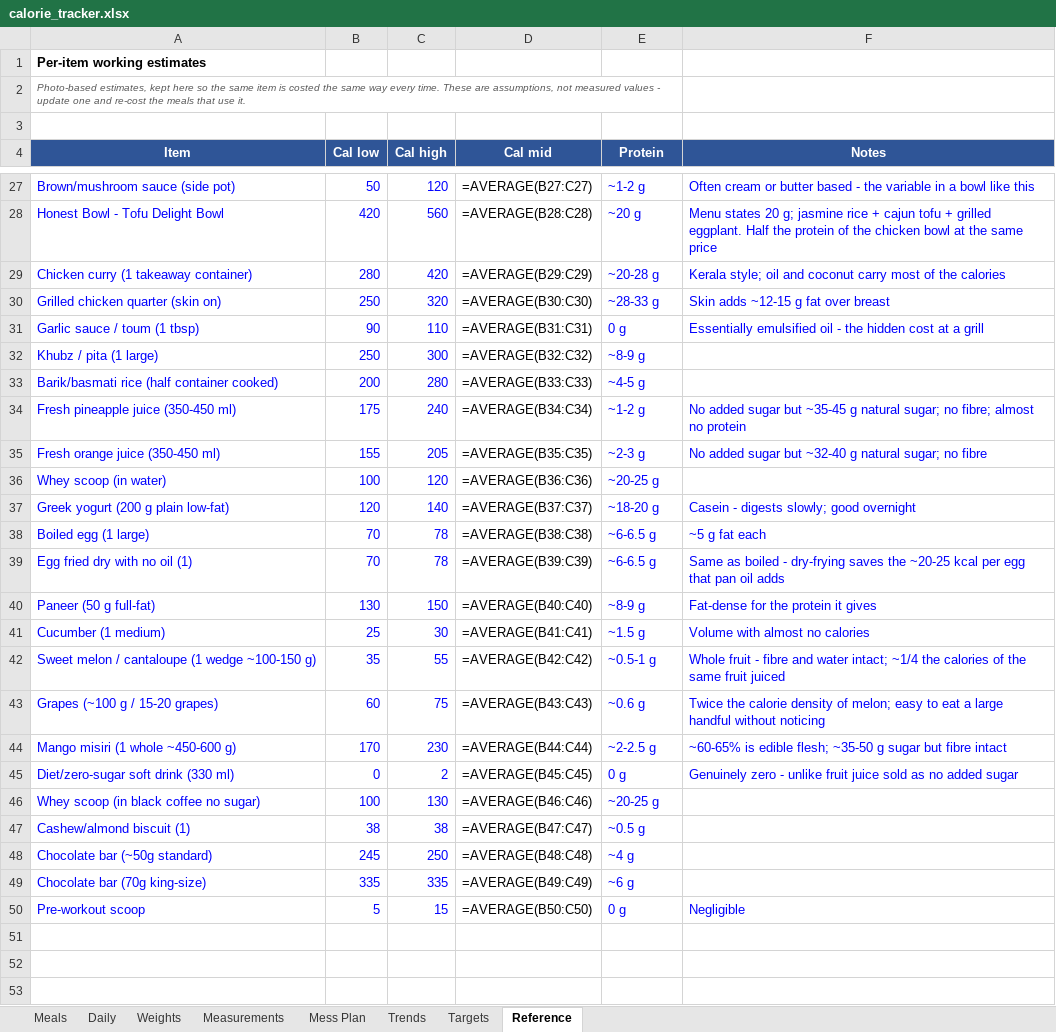
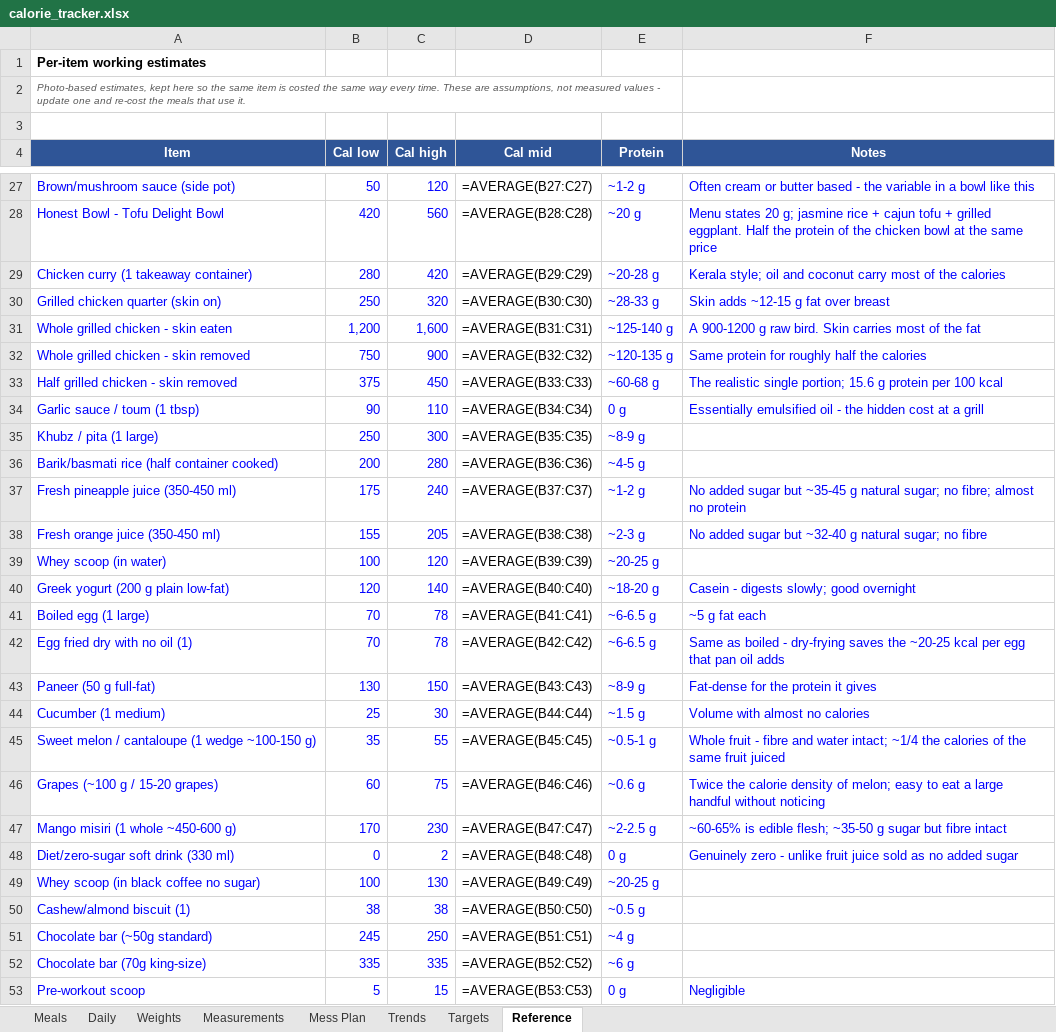
Before and after one commit to cakiran369/Kiranwebsite, an Excel workbook: nutrition/calorie_tracker.xlsx, sheet Reference, drawn as a sheet; only a part is shown, gaps mark what is left out; values as stored, in another font and other column widths than the file's, no borders; formulas without a stored value are shown as written; addresses are those after the commit; the diff names each change by its address in the sheet, - before the commit and + after, or states it on an @@ line.

```diff
--- a/nutrition/calorie_tracker.xlsx (sheet Reference)
+++ b/nutrition/calorie_tracker.xlsx (sheet Reference)
+row 31: Whole grilled chicken - skin eaten | 1,200 | 1,600 | =AVERAGE(B31:C31) | ~125-140 g | A 900-1200 g raw bird. Skin carries most of the fat
+row 32: Whole grilled chicken - skin removed | 750 | 900 | =AVERAGE(B32:C32) | ~120-135 g | Same protein for roughly half the calories
+row 33: Half grilled chicken - skin removed | 375 | 450 | =AVERAGE(B33:C33) | ~60-68 g | The realistic single portion; 15.6 g protein per 100 kcal
-D34 (Cal mid): =AVERAGE(B31:C31)
+D34 (Cal mid): =AVERAGE(B34:C34)
-D35 (Cal mid): =AVERAGE(B32:C32)
+D35 (Cal mid): =AVERAGE(B35:C35)
-D36 (Cal mid): =AVERAGE(B33:C33)
+D36 (Cal mid): =AVERAGE(B36:C36)
-D37 (Cal mid): =AVERAGE(B34:C34)
+D37 (Cal mid): =AVERAGE(B37:C37)
-D38 (Cal mid): =AVERAGE(B35:C35)
+D38 (Cal mid): =AVERAGE(B38:C38)
-D39 (Cal mid): =AVERAGE(B36:C36)
+D39 (Cal mid): =AVERAGE(B39:C39)
-D40 (Cal mid): =AVERAGE(B37:C37)
+D40 (Cal mid): =AVERAGE(B40:C40)
-D41 (Cal mid): =AVERAGE(B38:C38)
+D41 (Cal mid): =AVERAGE(B41:C41)
-D42 (Cal mid): =AVERAGE(B39:C39)
+D42 (Cal mid): =AVERAGE(B42:C42)
-D43 (Cal mid): =AVERAGE(B40:C40)
+D43 (Cal mid): =AVERAGE(B43:C43)
-D44 (Cal mid): =AVERAGE(B41:C41)
+D44 (Cal mid): =AVERAGE(B44:C44)
-D45 (Cal mid): =AVERAGE(B42:C42)
+D45 (Cal mid): =AVERAGE(B45:C45)
-D46 (Cal mid): =AVERAGE(B43:C43)
+D46 (Cal mid): =AVERAGE(B46:C46)
-D47 (Cal mid): =AVERAGE(B44:C44)
+D47 (Cal mid): =AVERAGE(B47:C47)
-D48 (Cal mid): =AVERAGE(B45:C45)
+D48 (Cal mid): =AVERAGE(B48:C48)
-D49 (Cal mid): =AVERAGE(B46:C46)
+D49 (Cal mid): =AVERAGE(B49:C49)
-D50 (Cal mid): =AVERAGE(B47:C47)
+D50 (Cal mid): =AVERAGE(B50:C50)
-D51 (Cal mid): =AVERAGE(B48:C48)
+D51 (Cal mid): =AVERAGE(B51:C51)
-D52 (Cal mid): =AVERAGE(B49:C49)
+D52 (Cal mid): =AVERAGE(B52:C52)
-D53 (Cal mid): =AVERAGE(B50:C50)
+D53 (Cal mid): =AVERAGE(B53:C53)
```
Also changed, not shown: 1 other file.
